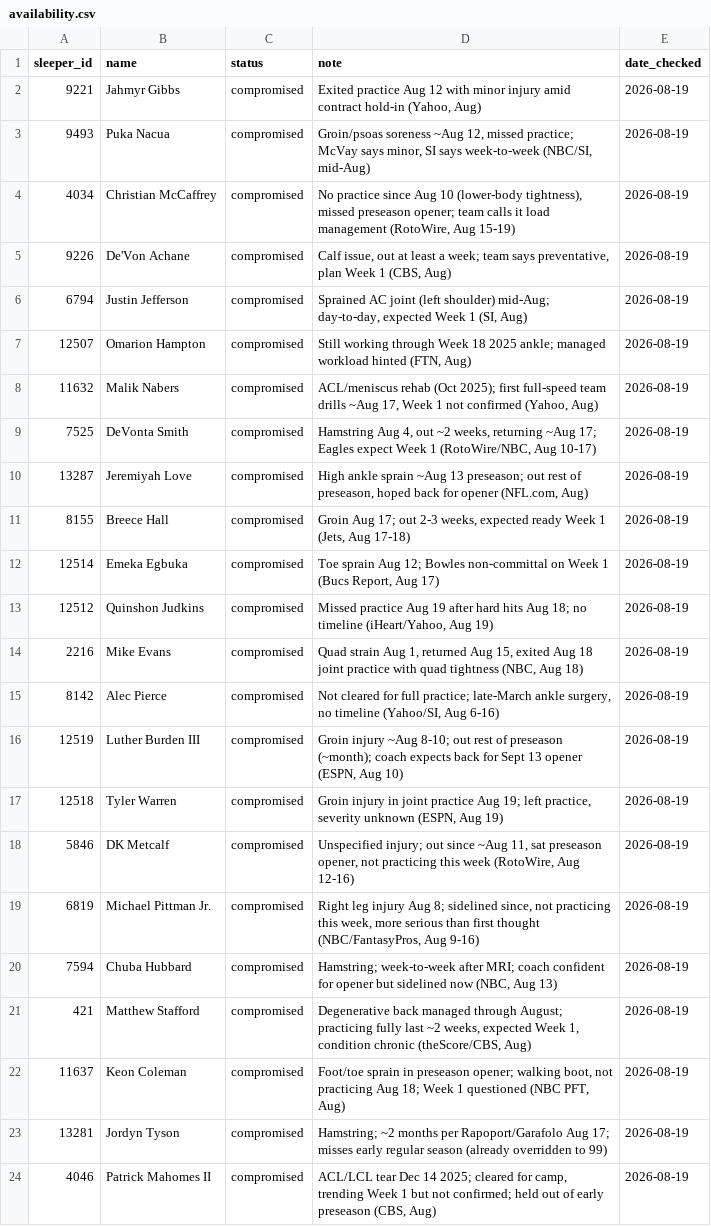
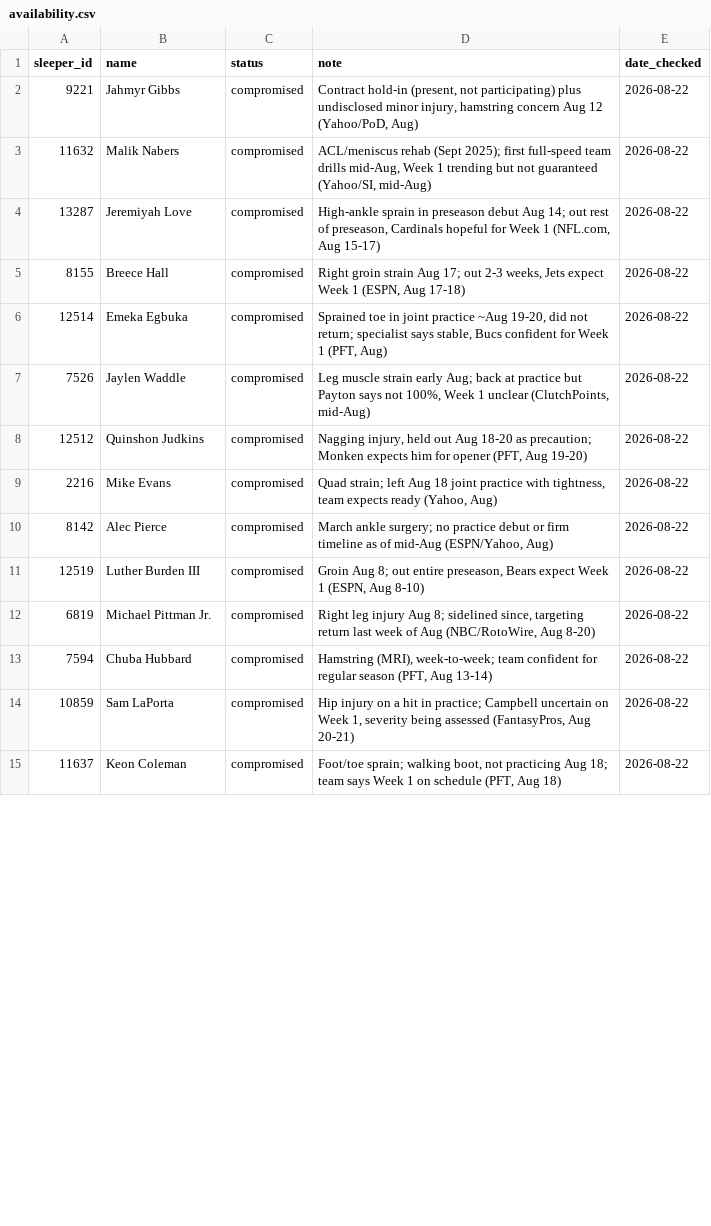
Before and after one commit to gabjew90/Fantasy-football, a CSV file: data/external/availability.csv, drawn as a sheet; only a part is shown; the diff covers the shown part only.

```diff
--- a/data/external/availability.csv
+++ b/data/external/availability.csv
@@ -1,24 +1,15 @@
 sleeper_id,name,status,note,date_checked
-9221,Jahmyr Gibbs,compromised,"Exited practice Aug 12 with minor injury amid contract hold-in (Yahoo, Aug)",2026-08-19
-9493,Puka Nacua,compromised,"Groin/psoas soreness ~Aug 12, missed practice; McVay says minor, SI says week-to-week (NBC/SI, mid-Aug)",2026-08-19
-4034,Christian McCaffrey,compromised,"No practice since Aug 10 (lower-body tightness), missed preseason opener; team calls it load management (RotoWire, Aug 15-19)",2026-08-19
-9226,De'Von Achane,compromised,"Calf issue, out at least a week; team says preventative, plan Week 1 (CBS, Aug)",2026-08-19
-6794,Justin Jefferson,compromised,"Sprained AC joint (left shoulder) mid-Aug; day-to-day, expected Week 1 (SI, Aug)",2026-08-19
-12507,Omarion Hampton,compromised,"Still working through Week 18 2025 ankle; managed workload hinted (FTN, Aug)",2026-08-19
-11632,Malik Nabers,compromised,"ACL/meniscus rehab (Oct 2025); first full-speed team drills ~Aug 17, Week 1 not confirmed (Yahoo, Aug)",2026-08-19
-7525,DeVonta Smith,compromised,"Hamstring Aug 4, out ~2 weeks, returning ~Aug 17; Eagles expect Week 1 (RotoWire/NBC, Aug 10-17)",2026-08-19
-13287,Jeremiyah Love,compromised,"High ankle sprain ~Aug 13 preseason; out rest of preseason, hoped back for opener (NFL.com, Aug)",2026-08-19
-8155,Breece Hall,compromised,"Groin Aug 17; out 2-3 weeks, expected ready Week 1 (Jets, Aug 17-18)",2026-08-19
-12514,Emeka Egbuka,compromised,"Toe sprain Aug 12; Bowles non-committal on Week 1 (Bucs Report, Aug 17)",2026-08-19
-12512,Quinshon Judkins,compromised,"Missed practice Aug 19 after hard hits Aug 18; no timeline (iHeart/Yahoo, Aug 19)",2026-08-19
-2216,Mike Evans,compromised,"Quad strain Aug 1, returned Aug 15, exited Aug 18 joint practice with quad tightness (NBC, Aug 18)",2026-08-19
-8142,Alec Pierce,compromised,"Not cleared for full practice; late-March ankle surgery, no timeline (Yahoo/SI, Aug 6-16)",2026-08-19
-12519,Luther Burden III,compromised,"Groin injury ~Aug 8-10; out rest of preseason (~month); coach expects back for Sept 13 opener (ESPN, Aug 10)",2026-08-19
-12518,Tyler Warren,compromised,"Groin injury in joint practice Aug 19; left practice, severity unknown (ESPN, Aug 19)",2026-08-19
-5846,DK Metcalf,compromised,"Unspecified injury; out since ~Aug 11, sat preseason opener, not practicing this week (RotoWire, Aug 12-16)",2026-08-19
-6819,Michael Pittman Jr.,compromised,"Right leg injury Aug 8; sidelined since, not practicing this week, more serious than first thought (NBC/FantasyPros, Aug 9-16)",2026-08-19
-7594,Chuba Hubbard,compromised,"Hamstring; week-to-week after MRI; coach confident for opener but sidelined now (NBC, Aug 13)",2026-08-19
-421,Matthew Stafford,compromised,"Degenerative back managed through August; practicing fully last ~2 weeks, expected Week 1, condition chronic (theScore/CBS, Aug)",2026-08-19
-11637,Keon Coleman,compromised,"Foot/toe sprain in preseason opener; walking boot, not practicing Aug 18; Week 1 questioned (NBC PFT, Aug)",2026-08-19
-13281,Jordyn Tyson,compromised,Hamstring; ~2 months per Rapoport/Garafolo Aug 17; misses early regular season (already overridden to 99),2026-08-19
-4046,Patrick Mahomes II,compromised,"ACL/LCL tear Dec 14 2025; cleared for camp, trending Week 1 but not confirmed; held out of early preseason (CBS, Aug)",2026-08-19
+9221,Jahmyr Gibbs,compromised,"Contract hold-in (present, not participating) plus undisclosed minor injury, hamstring concern Aug 12 (Yahoo/PoD, Aug)",2026-08-22
+11632,Malik Nabers,compromised,"ACL/meniscus rehab (Sept 2025); first full-speed team drills mid-Aug, Week 1 trending but not guaranteed (Yahoo/SI, mid-Aug)",2026-08-22
+13287,Jeremiyah Love,compromised,"High-ankle sprain in preseason debut Aug 14; out rest of preseason, Cardinals hopeful for Week 1 (NFL.com, Aug 15-17)",2026-08-22
+8155,Breece Hall,compromised,"Right groin strain Aug 17; out 2-3 weeks, Jets expect Week 1 (ESPN, Aug 17-18)",2026-08-22
+12514,Emeka Egbuka,compromised,"Sprained toe in joint practice ~Aug 19-20, did not return; specialist says stable, Bucs confident for Week 1 (PFT, Aug)",2026-08-22
+7526,Jaylen Waddle,compromised,"Leg muscle strain early Aug; back at practice but Payton says not 100%, Week 1 unclear (ClutchPoints, mid-Aug)",2026-08-22
+12512,Quinshon Judkins,compromised,"Nagging injury, held out Aug 18-20 as precaution; Monken expects him for opener (PFT, Aug 19-20)",2026-08-22
+2216,Mike Evans,compromised,"Quad strain; left Aug 18 joint practice with tightness, team expects ready (Yahoo, Aug)",2026-08-22
+8142,Alec Pierce,compromised,"March ankle surgery; no practice debut or firm timeline as of mid-Aug (ESPN/Yahoo, Aug)",2026-08-22
+12519,Luther Burden III,compromised,"Groin Aug 8; out entire preseason, Bears expect Week 1 (ESPN, Aug 8-10)",2026-08-22
+6819,Michael Pittman Jr.,compromised,"Right leg injury Aug 8; sidelined since, targeting return last week of Aug (NBC/RotoWire, Aug 8-20)",2026-08-22
+7594,Chuba Hubbard,compromised,"Hamstring (MRI), week-to-week; team confident for regular season (PFT, Aug 13-14)",2026-08-22
+10859,Sam LaPorta,compromised,"Hip injury on a hit in practice; Campbell uncertain on Week 1, severity being assessed (FantasyPros, Aug 20-21)",2026-08-22
+11637,Keon Coleman,compromised,"Foot/toe sprain; walking boot, not practicing Aug 18; team says Week 1 on schedule (PFT, Aug 18)",2026-08-22
```
Also changed, not shown: 11 added rows, 8 removed rows and 14 edited cells elsewhere in this file, reports/disagreements.csv, tiers.csv, 2 other files.
